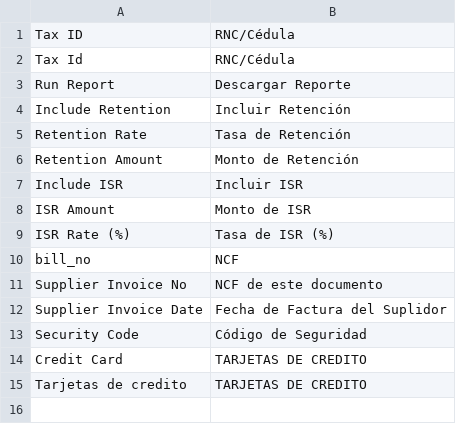
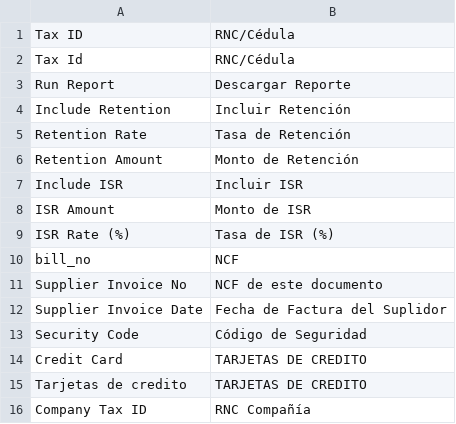
Before and after one commit to tnologiard/dgii_reports, a CSV file: dgii_reports/translations/es-DO.csv, drawn as a sheet.

```diff
--- a/dgii_reports/translations/es-DO.csv
+++ b/dgii_reports/translations/es-DO.csv
@@ -15 +15,2 @@ Credit Card,TARJETAS DE CREDITO,
 Tarjetas de credito,TARJETAS DE CREDITO,
+Company Tax ID, RNC Compañía,
```
Also changed, not shown: 11 other files.
